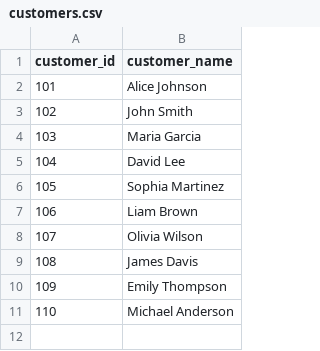
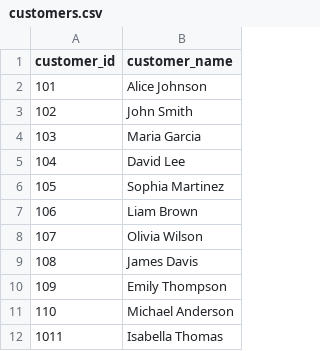
Before and after one commit to MohammedJayyab/BERT_HYBRID, a CSV file: data/customers.csv, drawn as a sheet; the diff names each change by its address in the sheet, - before the commit and + after, or states it on an @@ line.

```diff
--- a/data/customers.csv
+++ b/data/customers.csv
+row 12: 1011 | Isabella Thomas
```
Also changed, not shown: data/transactions.csv, 8 other files.
